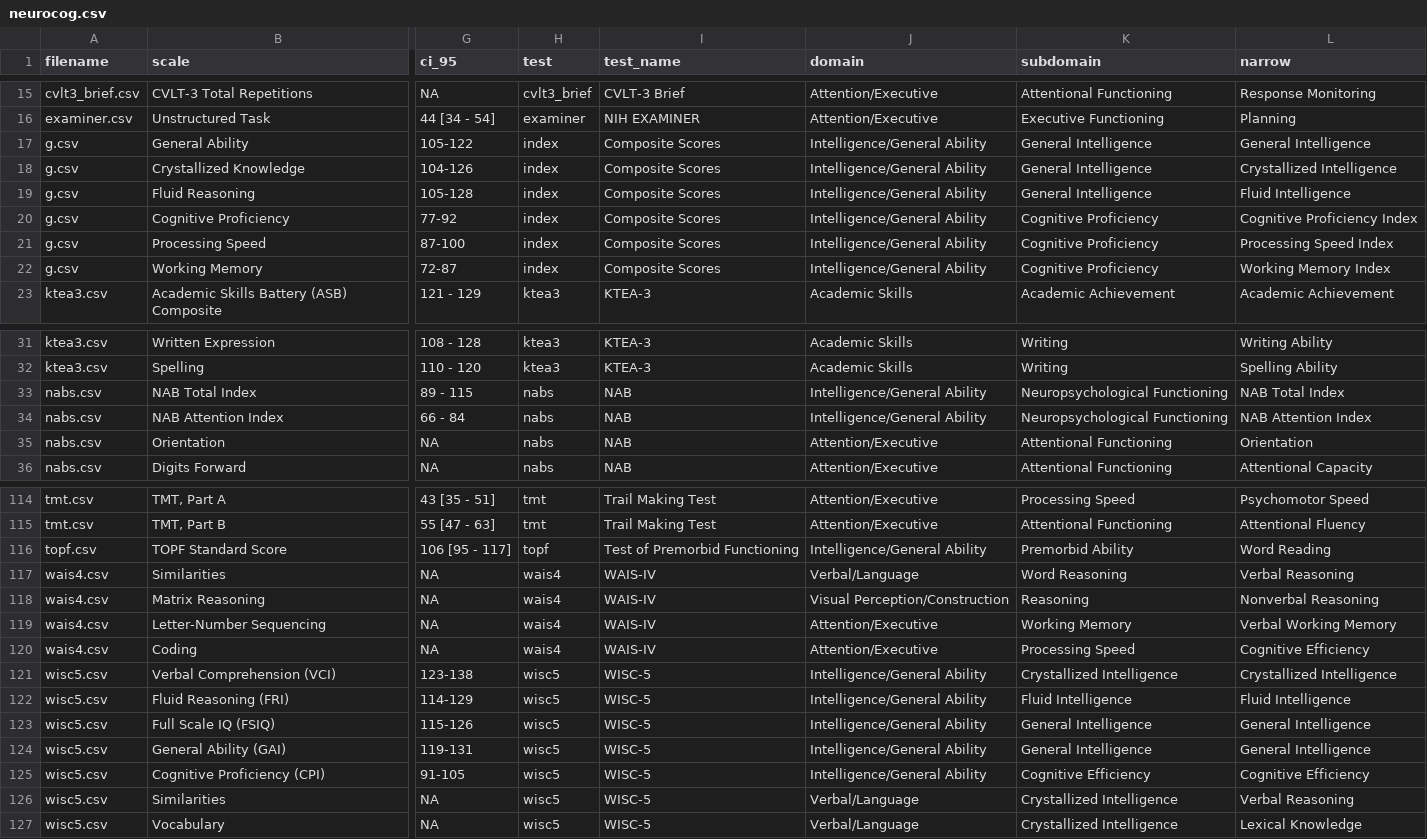
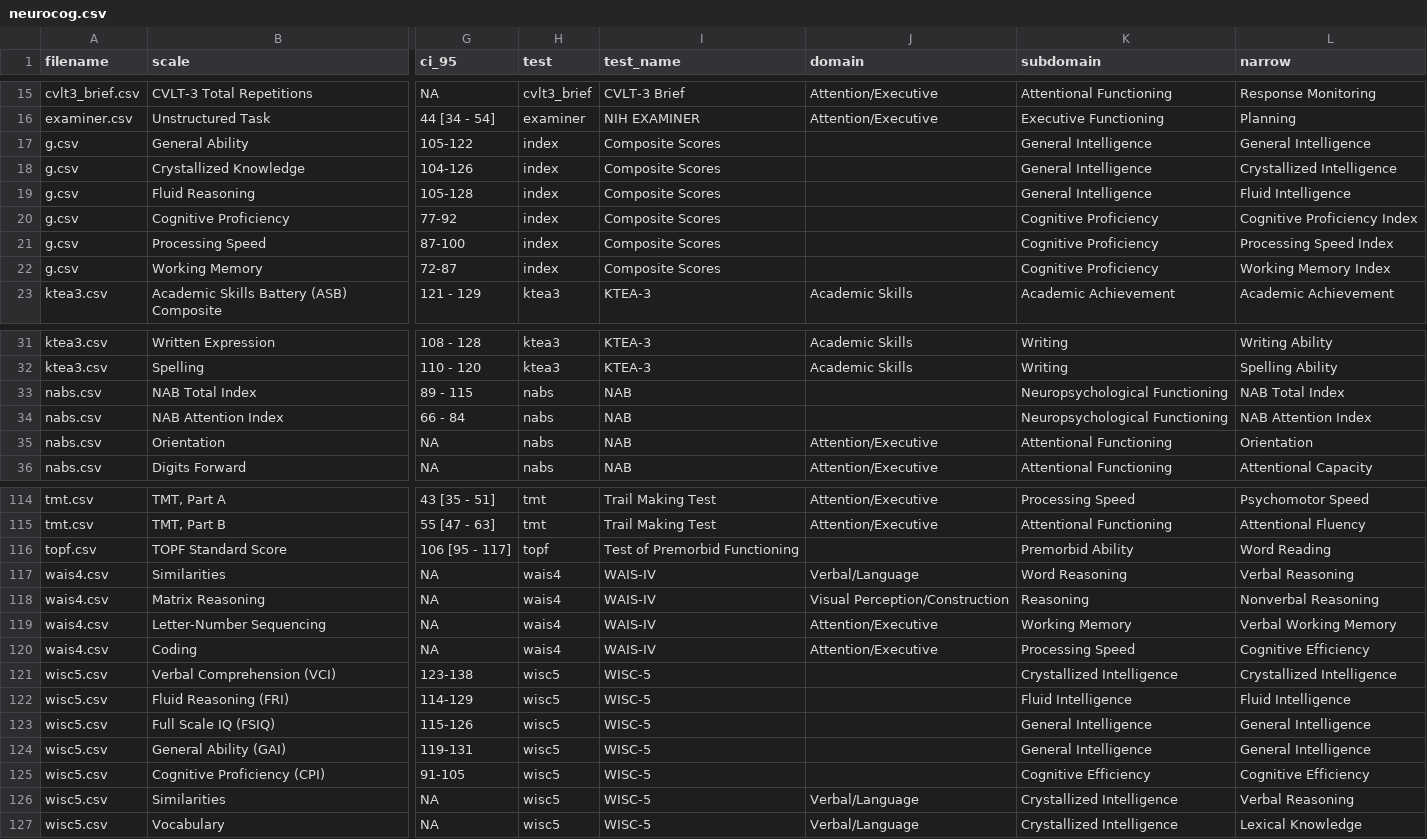
Before and after one commit to brainworkup/neurotyp-adult, a CSV file: neurocog.csv, drawn as a sheet; only a part is shown, gaps mark what is left out; the diff covers the shown part only; the diff names each change by its address in the sheet, - before the commit and + after, or states it on an @@ line.

```diff
--- a/neurocog.csv
+++ b/neurocog.csv
-J17:J22 (domain): Intelligence/General Ability
+J17:J22 (domain): (empty)
-J33:J34 (domain): Intelligence/General Ability
+J33:J34 (domain): (empty)
-J116 (domain): Intelligence/General Ability
+J116 (domain): (empty)
-J121:J125 (domain): Intelligence/General Ability
+J121:J125 (domain): (empty)
```
Also changed, not shown: 4 edited cells elsewhere in this file, csv/g.csv, csv/nabs.csv, 6 other files.
